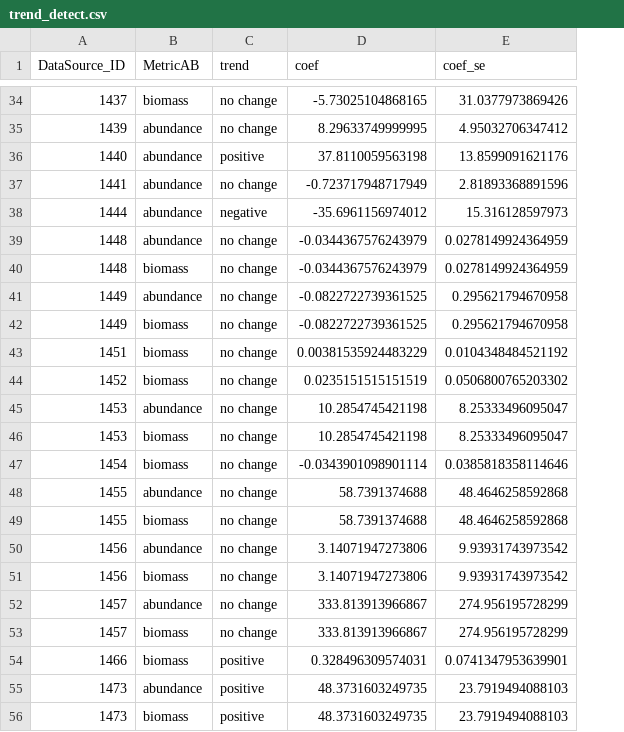
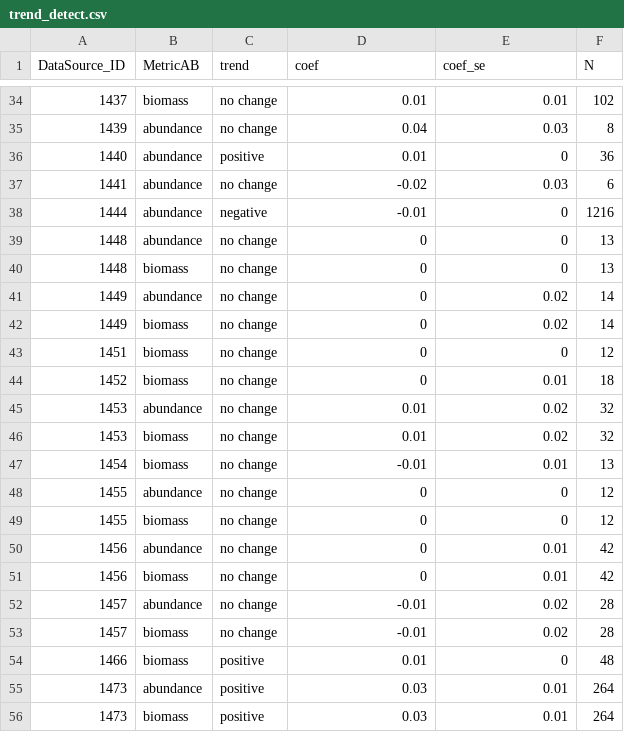
Before and after one commit to jimjunker1/insect-declines_comment, a CSV file: output/trend_detect.csv, drawn as a sheet; only a part is shown, gaps mark what is left out; the diff covers the shown part only; the diff names each change by its address in the sheet, - before the commit and + after, or states it on an @@ line.

```diff
--- a/output/trend_detect.csv
+++ b/output/trend_detect.csv
+column F (N), rows 34-56: 102 | 8 | 36 | 6 | 1216 | 13 | 13 | 14 | 14 | 12 | 18 | 32 | 32 | 13 | 12 | 12 | 42 | 42 | 28 | 28 | 48 | 264 | 264
-D34 (coef): -5.73025104868165
+D34 (coef): 0.01
-E34 (coef_se): 31.0377973869426
+E34 (coef_se): 0.01
-D35 (coef): 8.29633749999995
+D35 (coef): 0.04
-E35 (coef_se): 4.95032706347412
+E35 (coef_se): 0.03
-D36 (coef): 37.8110059563198
+D36 (coef): 0.01
-E36 (coef_se): 13.8599091621176
+E36 (coef_se): 0
-D37 (coef): -0.723717948717949
+D37 (coef): -0.02
-E37 (coef_se): 2.81893368891596
+E37 (coef_se): 0.03
-D38 (coef): -35.6961156974012
+D38 (coef): -0.01
-E38 (coef_se): 15.316128597973
+E38 (coef_se): 0
-D39:D40 (coef): -0.0344367576243979
+D39:D40 (coef): 0
-E39:E40 (coef_se): 0.0278149924364959
+E39:E40 (coef_se): 0
-D41:D42 (coef): -0.0822722739361525
+D41:D42 (coef): 0
-E41:E42 (coef_se): 0.295621794670958
+E41:E42 (coef_se): 0.02
-D43 (coef): 0.00381535924483229
+D43 (coef): 0
-E43 (coef_se): 0.0104348484521192
+E43 (coef_se): 0
-D44 (coef): 0.0235151515151519
+D44 (coef): 0
-E44 (coef_se): 0.0506800765203302
+E44 (coef_se): 0.01
-D45:D46 (coef): 10.2854745421198
+D45:D46 (coef): 0.01
-E45:E46 (coef_se): 8.25333496095047
+E45:E46 (coef_se): 0.02
-D47 (coef): -0.0343901098901114
+D47 (coef): -0.01
-E47 (coef_se): 0.0385818358114646
+E47 (coef_se): 0.01
-D48:D49 (coef): 58.7391374688
+D48:D49 (coef): 0
-E48:E49 (coef_se): 48.4646258592868
+E48:E49 (coef_se): 0
-D50:D51 (coef): 3.14071947273806
+D50:D51 (coef): 0
-E50:E51 (coef_se): 9.93931743973542
+E50:E51 (coef_se): 0.01
-D52:D53 (coef): 333.813913966867
+D52:D53 (coef): -0.01
-E52:E53 (coef_se): 274.956195728299
+E52:E53 (coef_se): 0.02
-D54 (coef): 0.328496309574031
+D54 (coef): 0.01
-E54 (coef_se): 0.0741347953639901
+E54 (coef_se): 0
-D55:D56 (coef): 48.3731603249735
+D55:D56 (coef): 0.03
-E55:E56 (coef_se): 23.7919494088103
+E55:E56 (coef_se): 0.01
```
Also changed, not shown: 121 edited cells elsewhere in this file, 3 other files.
